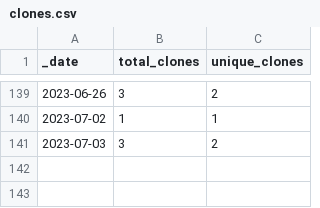
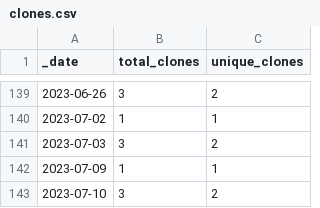
Before and after one commit to roberts-farm-of-ideas/11, a CSV file: traffic/clones.csv, drawn as a sheet; only a part is shown, gaps mark what is left out.

Commit message:
GitHub traffic

```diff
--- a/traffic/clones.csv
+++ b/traffic/clones.csv
@@ -141 +141,3 @@ _date,total_clones,unique_clones
 2023-07-03,3,2
+2023-07-09,1,1
+2023-07-10,3,2
```
Also changed, not shown: 1 other file.
